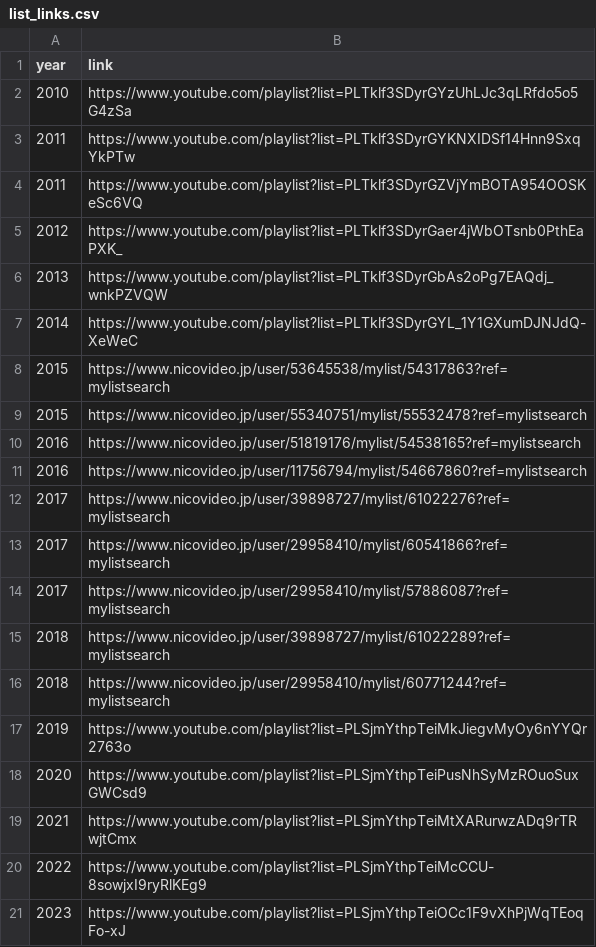
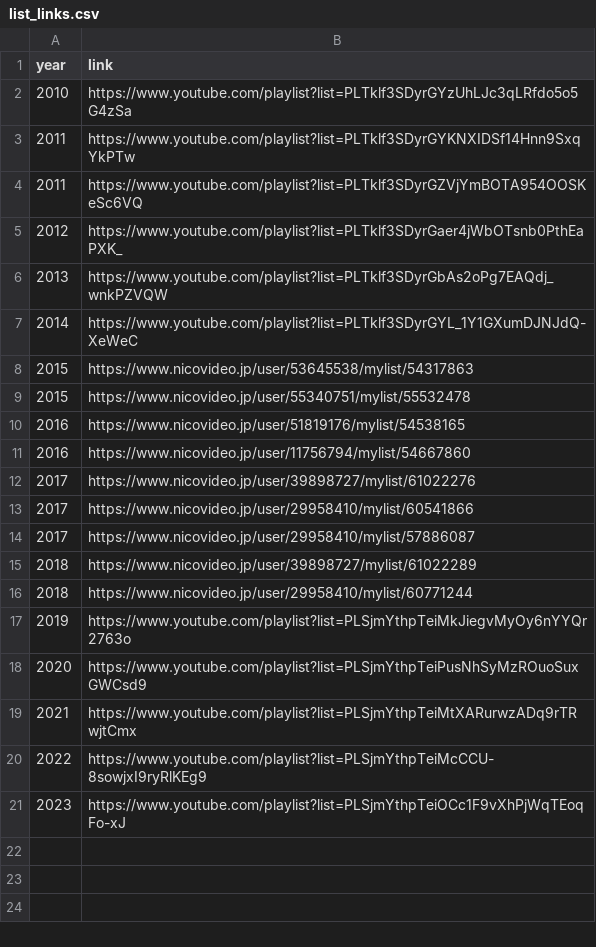
Before and after one commit to konbraphat51/kato_db, a CSV file: Data/list_links.csv, drawn as a sheet.

```diff
--- a/Data/list_links.csv
+++ b/Data/list_links.csv
@@ -7,11 +7,11 @@ year,link
 2014,https://www.youtube.com/playlist?list=PLTklf3SDyrGYL_1Y1GXumDJNJdQ-XeWeC
-2015,https://www.nicovideo.jp/user/53645538/mylist/54317863?ref=mylistsearch
-2015,https://www.nicovideo.jp/user/55340751/mylist/55532478?ref=mylistsearch
-2016,https://www.nicovideo.jp/user/51819176/mylist/54538165?ref=mylistsearch
-2016,https://www.nicovideo.jp/user/11756794/mylist/54667860?ref=mylistsearch
-2017,https://www.nicovideo.jp/user/39898727/mylist/61022276?ref=mylistsearch
-2017,https://www.nicovideo.jp/user/29958410/mylist/60541866?ref=mylistsearch
-2017,https://www.nicovideo.jp/user/29958410/mylist/57886087?ref=mylistsearch
-2018,https://www.nicovideo.jp/user/39898727/mylist/61022289?ref=mylistsearch
-2018,https://www.nicovideo.jp/user/29958410/mylist/60771244?ref=mylistsearch
+2015,https://www.nicovideo.jp/user/53645538/mylist/54317863
+2015,https://www.nicovideo.jp/user/55340751/mylist/55532478
+2016,https://www.nicovideo.jp/user/51819176/mylist/54538165
+2016,https://www.nicovideo.jp/user/11756794/mylist/54667860
+2017,https://www.nicovideo.jp/user/39898727/mylist/61022276
+2017,https://www.nicovideo.jp/user/29958410/mylist/60541866
+2017,https://www.nicovideo.jp/user/29958410/mylist/57886087
+2018,https://www.nicovideo.jp/user/39898727/mylist/61022289
+2018,https://www.nicovideo.jp/user/29958410/mylist/60771244
 2019,https://www.youtube.com/playlist?list=PLSjmYthpTeiMkJiegvMyOy6nYYQr2763o
```
Also changed, not shown: 1 other file.
